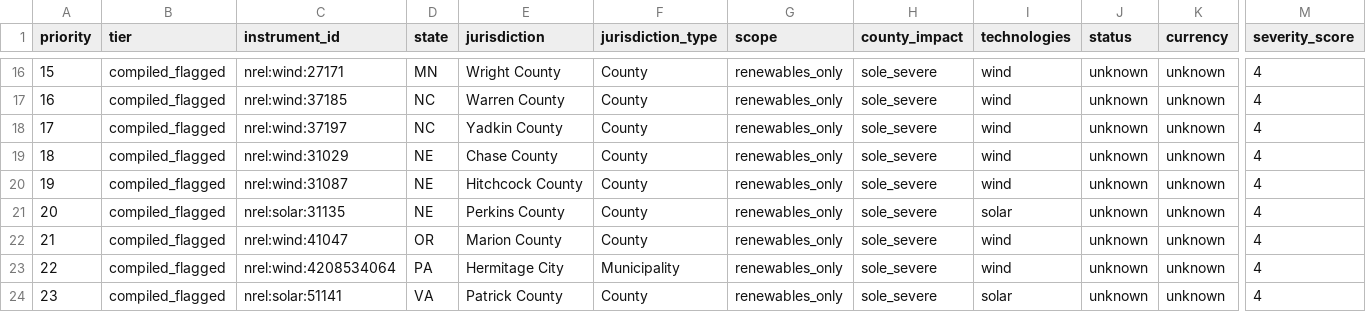
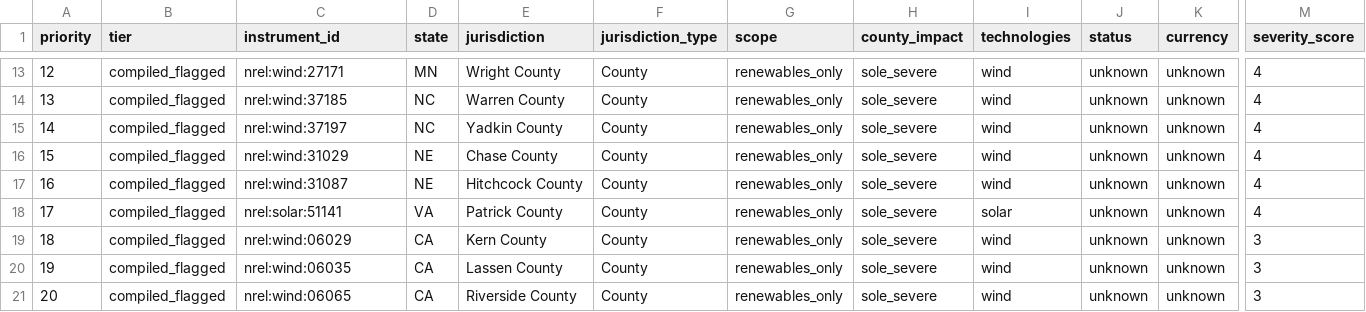
Before and after one commit to pricephillips/renewable-opposition, a CSV file: data/review/restriction_worklist.csv, drawn as a sheet; only a part is shown, gaps mark what is left out; the shorter side is filled out with more unchanged rows; removed rows and columns are numbered as before the commit, all else as after; rows hold the shown columns only; the diff covers the shown part only; the diff names each change by its address in the sheet, - before the commit and + after, or states it on an @@ line.

```diff
--- a/data/review/restriction_worklist.csv
+++ b/data/review/restriction_worklist.csv
@@ column A (priority) renumbered from row 9 down @@
-row 21: 20 | compiled_flagged | nrel:solar:31135 | NE | Perkins County | County | renewables_only | sole_severe | solar | unknown | unknown | 4
-row 22: 21 | compiled_flagged | nrel:wind:41047 | OR | Marion County | County | renewables_only | sole_severe | wind | unknown | unknown | 4
-row 23: 22 | compiled_flagged | nrel:wind:4208534064 | PA | Hermitage City | Municipality | renewables_only | sole_severe | wind | unknown | unknown | 4
```
Also changed, not shown: 3 added rows and 9 removed rows elsewhere in this file, data/processed/contested_projects.csv, data/processed/county_summary.csv, 53 other files.
